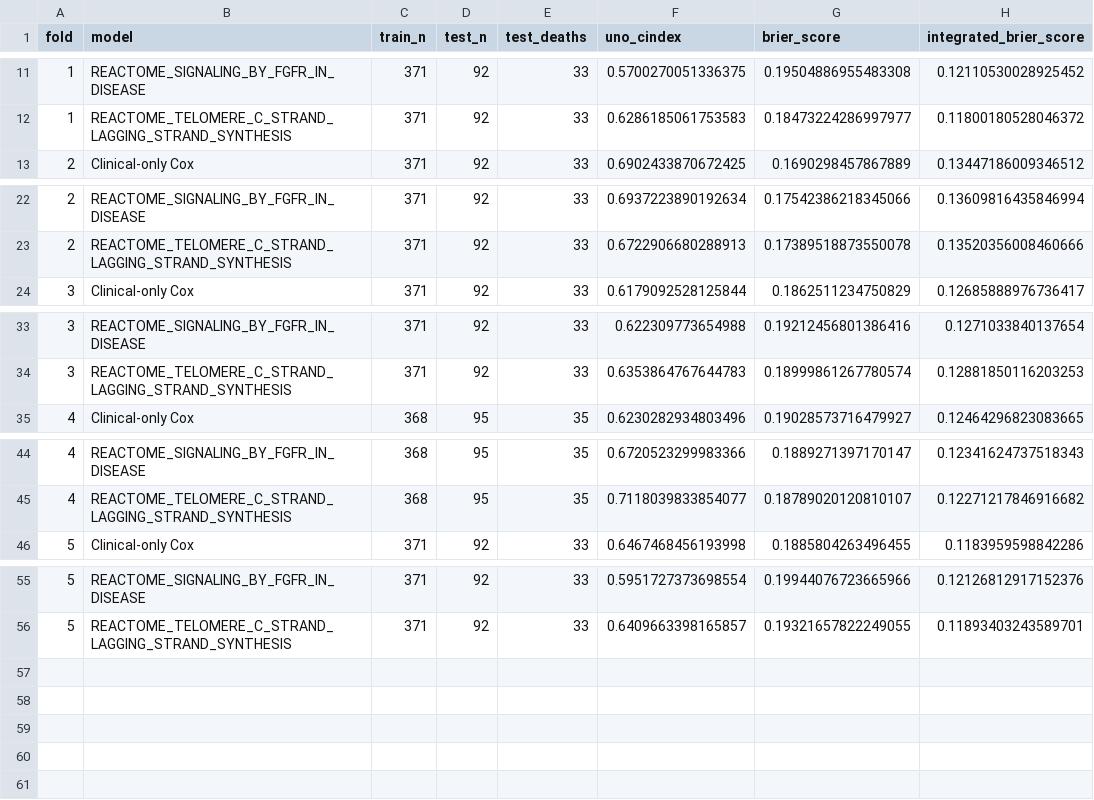
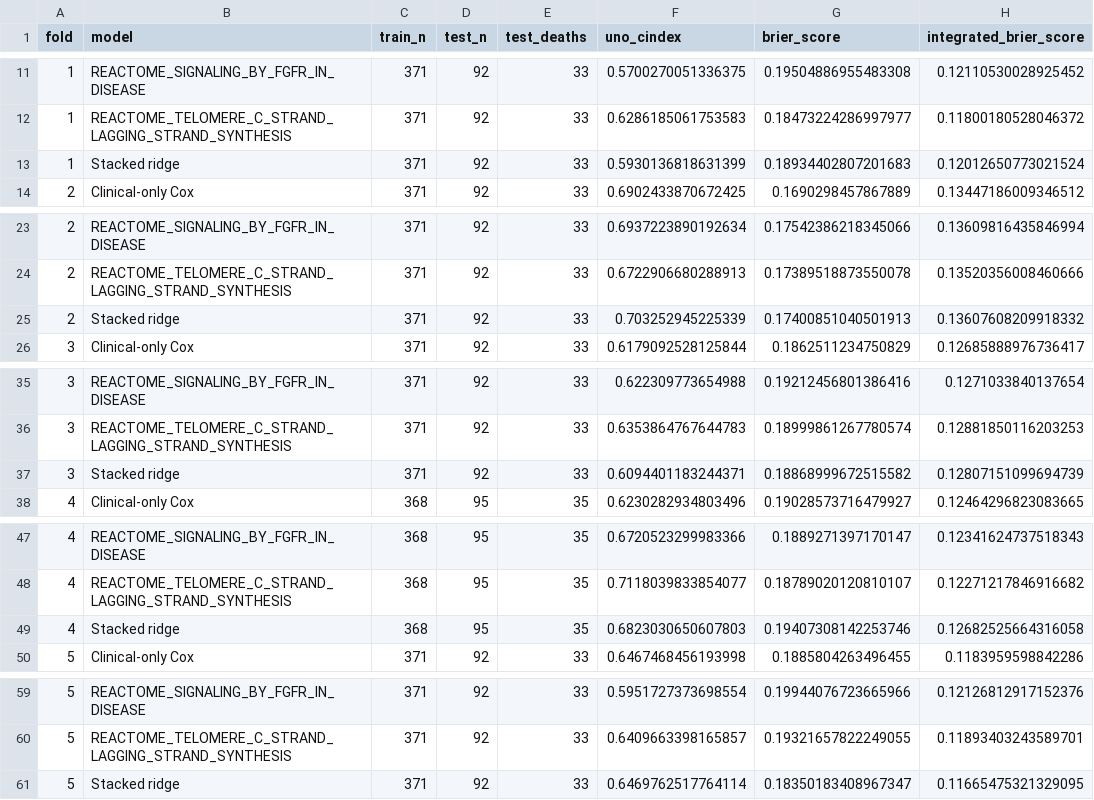
Before and after one commit to Salmanshakib09/Thesis, a CSV file: figures/reactome_cv/fold_metrics.csv, drawn as a sheet; only a part is shown, gaps mark what is left out; the diff names each change by its address in the sheet, - before the commit and + after, or states it on an @@ line.

Commit message:
Cross-validate stacked ridge and rebuild thesis Results

```diff
--- a/figures/reactome_cv/fold_metrics.csv
+++ b/figures/reactome_cv/fold_metrics.csv
+row 13: 1 | Stacked ridge | 371 | 92 | 33 | 0.5930136818631399 | 0.18934402807201683 | 0.12012650773021524
+row 25: 2 | Stacked ridge | 371 | 92 | 33 | 0.703252945225339 | 0.17400851040501913 | 0.13607608209918332
+row 37: 3 | Stacked ridge | 371 | 92 | 33 | 0.6094401183244371 | 0.18868999672515582 | 0.12807151099694739
+row 49: 4 | Stacked ridge | 368 | 95 | 35 | 0.6823030650607803 | 0.19407308142253746 | 0.12682525664316058
+row 61: 5 | Stacked ridge | 371 | 92 | 33 | 0.6469762517764114 | 0.18350183408967347 | 0.11665475321329095
```
Also changed, not shown: figures/reactome_cv/metric_summary.csv, figures/reactome_cv/paired_improvement_summary.csv, 21 other files.
